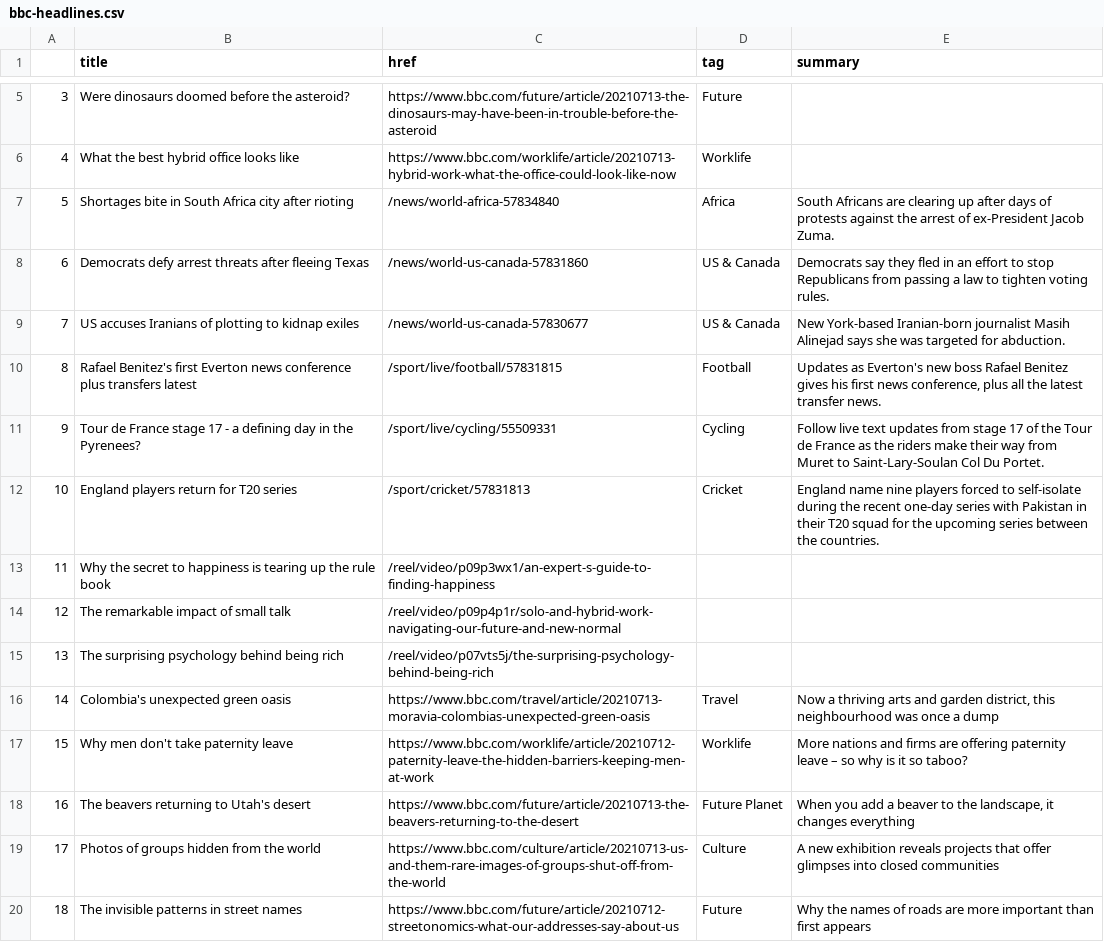
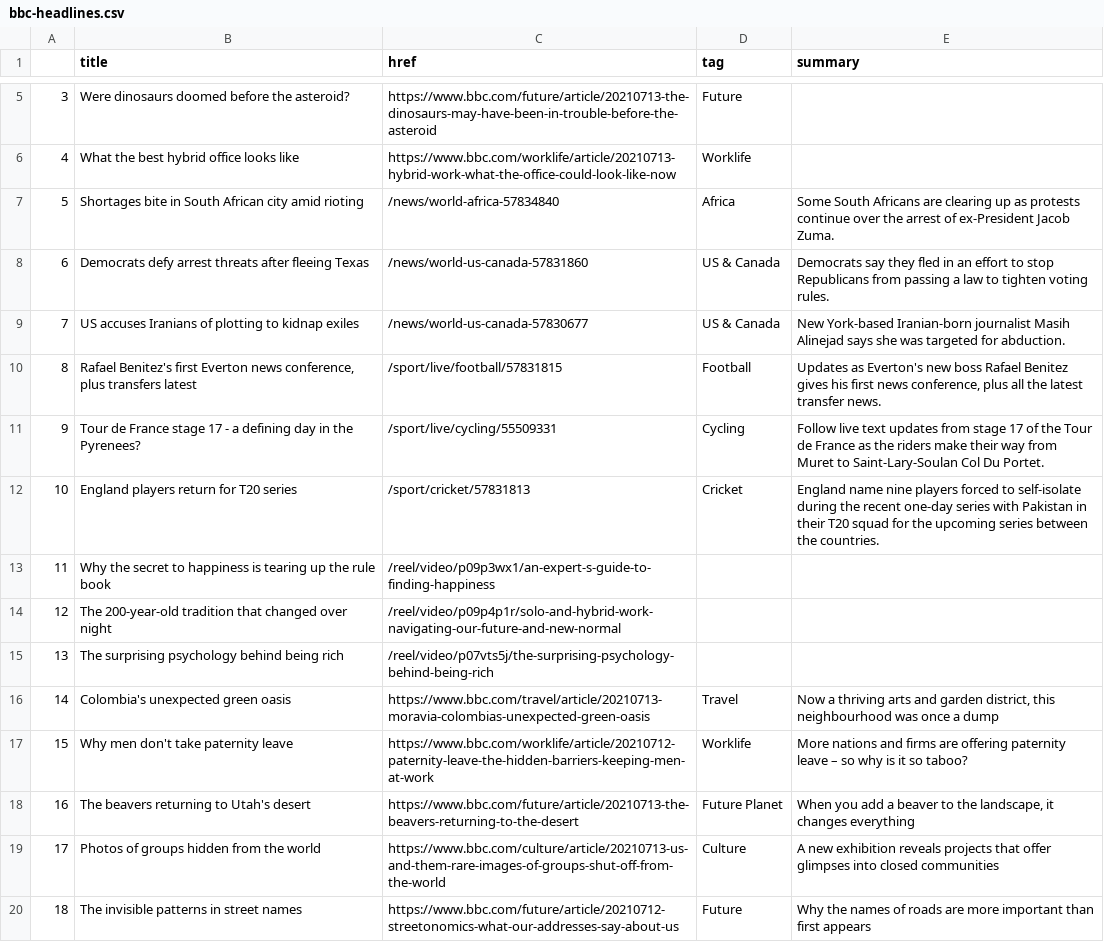
Before and after one commit to bronna/auto-scraper, a CSV file: bbc-headlines.csv, drawn as a sheet; only a part is shown, gaps mark what is left out.

```diff
--- a/bbc-headlines.csv
+++ b/bbc-headlines.csv
@@ -6,6 +6,6 @@
 4,What the best hybrid office looks like,https://www.bbc.com/worklife/article/20210713-hybrid-work-what-the-office-could-look-like-now,Worklife,
-5,Shortages bite in South Africa city after rioting,/news/world-africa-57834840,Africa,South Africans are clearing up after days of protests against the arrest of ex-President Jacob Zuma.
+5,Shortages bite in South African city amid rioting,/news/world-africa-57834840,Africa,Some South Africans are clearing up as protests continue over the arrest of ex-President Jacob Zuma.
 6,Democrats defy arrest threats after fleeing Texas,/news/world-us-canada-57831860,US & Canada,Democrats say they fled in an effort to stop Republicans from passing a law to tighten voting rules.
 7,US accuses Iranians of plotting to kidnap exiles,/news/world-us-canada-57830677,US & Canada,New York-based Iranian-born journalist Masih Alinejad says she was targeted for abduction.
-8,Rafael Benitez's first Everton news conference plus transfers latest,/sport/live/football/57831815,Football,"Updates as Everton's new boss Rafael Benitez gives his first news conference, plus all the latest transfer news."
+8,"Rafael Benitez's first Everton news conference, plus transfers latest",/sport/live/football/57831815,Football,"Updates as Everton's new boss Rafael Benitez gives his first news conference, plus all the latest transfer news."
 9,Tour de France stage 17 - a defining day in the Pyrenees?,/sport/live/cycling/55509331,Cycling,Follow live text updates from stage 17 of the Tour de France as the riders make their way from Muret to Saint-Lary-Soulan Col Du Portet.
@@ -13,3 +13,3 @@
 11,Why the secret to happiness is tearing up the rule book,/reel/video/p09p3wx1/an-expert-s-guide-to-finding-happiness,,
-12,The remarkable impact of small talk,/reel/video/p09p4p1r/solo-and-hybrid-work-navigating-our-future-and-new-normal,,
+12,The 200-year-old tradition that changed over night,/reel/video/p09p4p1r/solo-and-hybrid-work-navigating-our-future-and-new-normal,,
 13,The surprising psychology behind being rich,/reel/video/p07vts5j/the-surprising-psychology-behind-being-rich,,
```
